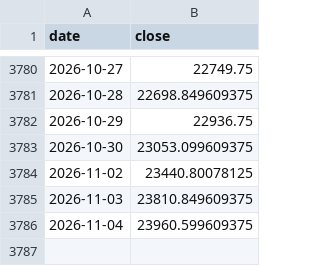
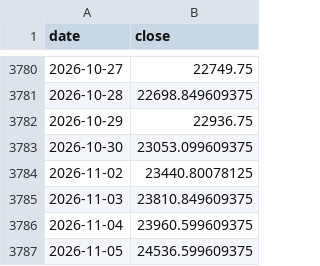
Before and after one commit to abhayv7272/smart-money-predictor, a CSV file: data/nifty_close.csv, drawn as a sheet; only a part is shown, gaps mark what is left out.

```diff
--- a/data/nifty_close.csv
+++ b/data/nifty_close.csv
@@ -3786 +3786,2 @@ date,close
 2026-11-04,23960.599609375
+2026-11-05,24536.599609375
```
Also changed, not shown: output/prediction_history.csv, 25 other files.
